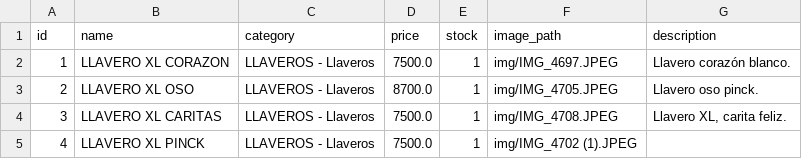
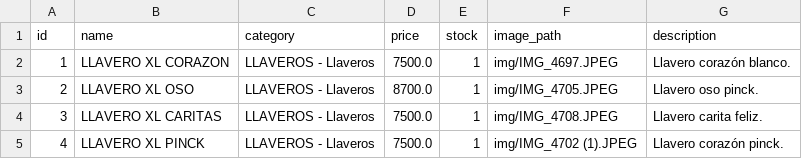
Before and after one commit to PierottiBR/glint_tienda_online, a CSV file: files_csv/products.csv, drawn as a sheet.

Commit message:
Actualización masiva de inventario

```diff
--- a/files_csv/products.csv
+++ b/files_csv/products.csv
@@ -3,3 +3,3 @@ id,name,category,price,stock,image_path,description
 2,LLAVERO XL OSO,LLAVEROS - Llaveros,8700.0,1,img/IMG_4705.JPEG,Llavero oso pinck.
-3,LLAVERO XL CARITAS,LLAVEROS - Llaveros,7500.0,1,img/IMG_4708.JPEG,"Llavero XL, carita feliz. "
-4,LLAVERO XL PINCK ,LLAVEROS - Llaveros,7500.0,1,img/IMG_4702 (1).JPEG,
+3,LLAVERO XL CARITAS,LLAVEROS - Llaveros,7500.0,1,img/IMG_4708.JPEG,Llavero carita feliz.
+4,LLAVERO XL PINCK ,LLAVEROS - Llaveros,7500.0,1,img/IMG_4702 (1).JPEG,Llavero corazón pinck.
```
